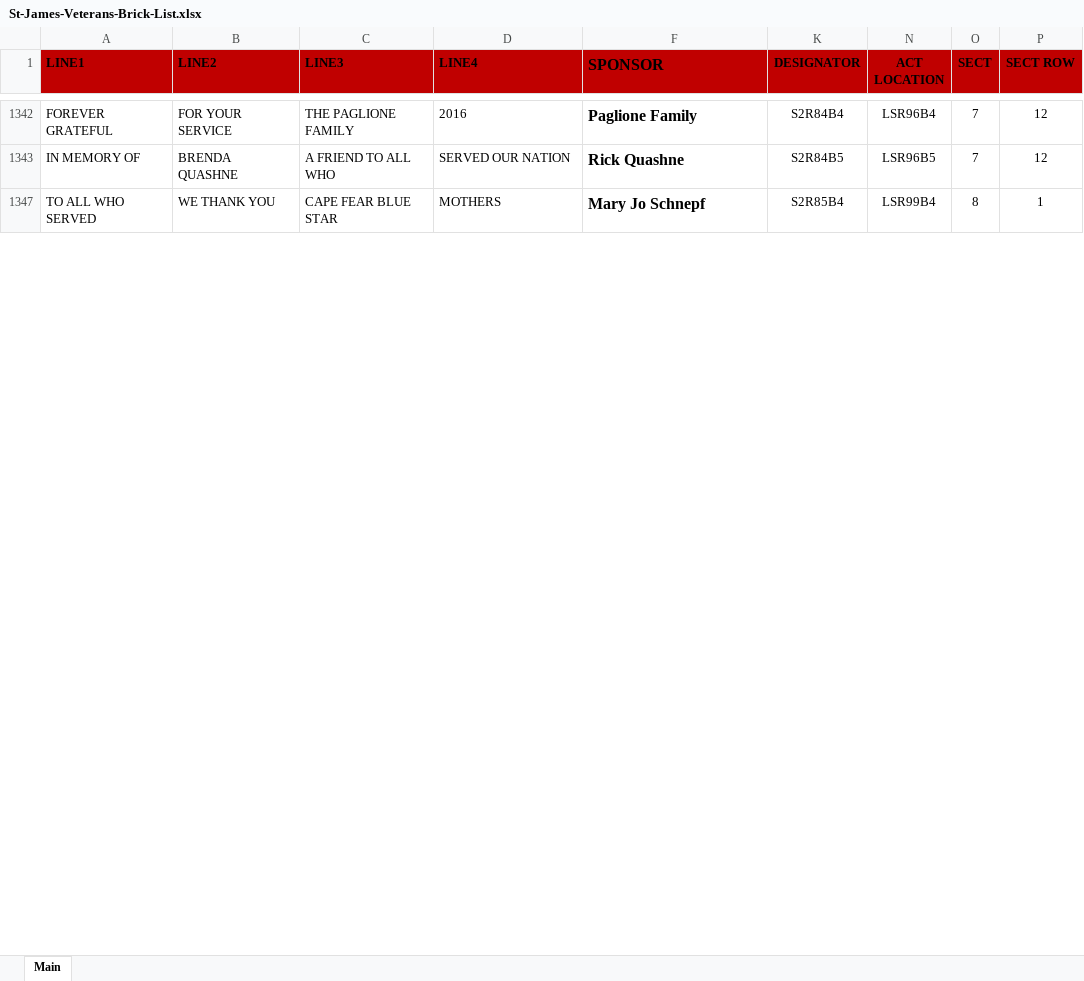
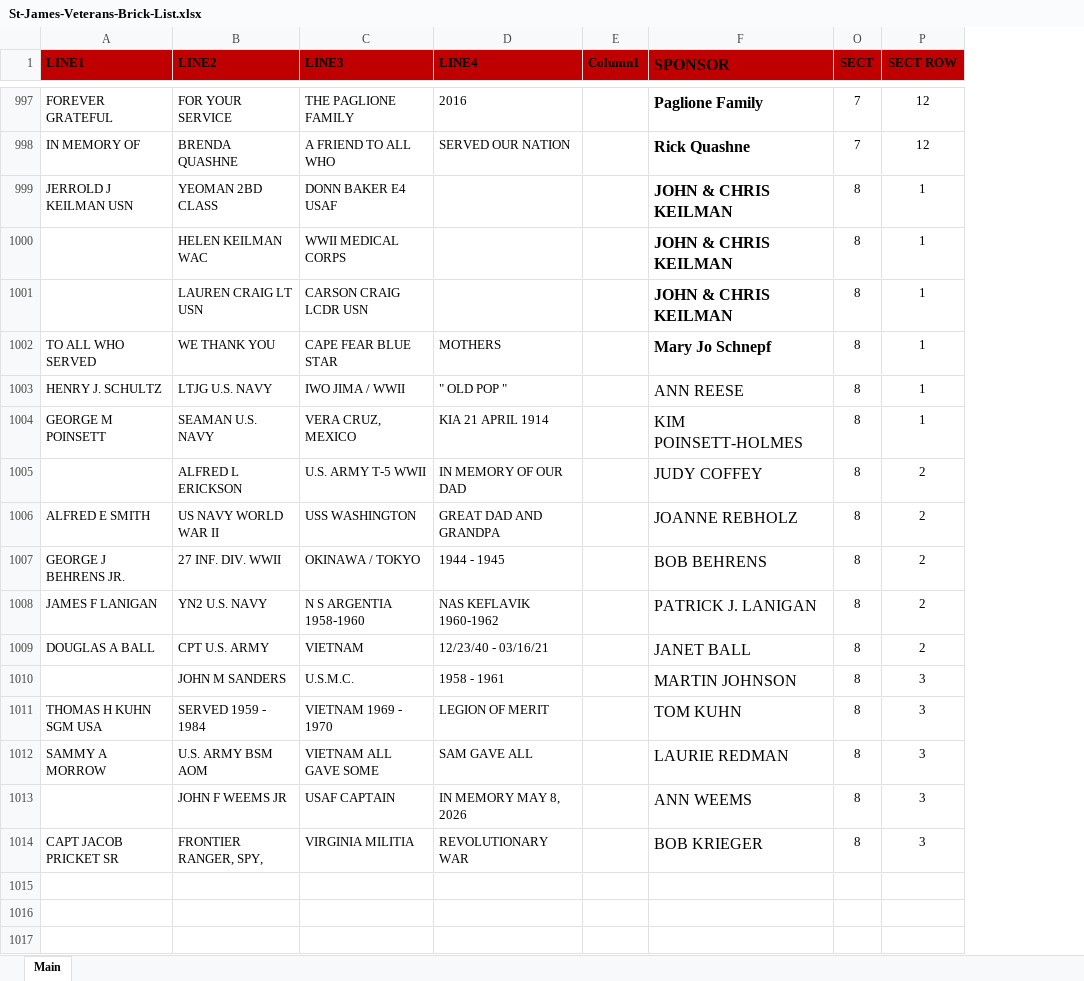
Before and after one commit to tmcandrews3/sjveteransmemorial, an Excel workbook: public/data/St-James-Veterans-Brick-List.xlsx, sheet Main, drawn as a sheet; only a part is shown, gaps mark what is left out; values as stored, in another font and other column widths than the file's, no borders; table styles not drawn; removed rows and columns are numbered as before the commit, all else as after; the diff covers the shown part only; the diff names each change by its address in the sheet, - before the commit and + after, or states it on an @@ line.

```diff
--- a/public/data/St-James-Veterans-Brick-List.xlsx (sheet Main)
+++ b/public/data/St-James-Veterans-Brick-List.xlsx (sheet Main)
@@ column E (Column1) unhidden, empty @@
@@ column K (DESIGNATOR) hidden, rows 1342-1347: S2R84B4 | S2R84B5 | S2R85B4 @@
@@ column N (ACT LOCATION) hidden, rows 1342-1347: LSR96B4 | LSR96B5 | LSR99B4 @@
+row 999: JERROLD J KEILMAN USN | YEOMAN 2BD CLASS | DONN BAKER E4 USAF |  |  | JOHN & CHRIS KEILMAN | 8 | 1
+row 1000:  | HELEN KEILMAN WAC | WWII MEDICAL CORPS |  |  | JOHN & CHRIS KEILMAN | 8 | 1
+row 1001:  | LAUREN CRAIG LT USN | CARSON CRAIG LCDR USN |  |  | JOHN & CHRIS KEILMAN | 8 | 1
+row 1003: HENRY J. SCHULTZ | LTJG U.S. NAVY | IWO JIMA / WWII | " OLD POP " |  | ANN REESE | 8 | 1
+row 1004: GEORGE M POINSETT | SEAMAN U.S. NAVY | VERA CRUZ, MEXICO | KIA 21 APRIL 1914 |  | KIM POINSETT-HOLMES | 8 | 1
+row 1005:  | ALFRED L ERICKSON | U.S. ARMY T-5 WWII | IN MEMORY OF OUR DAD |  | JUDY COFFEY | 8 | 2
+row 1006: ALFRED E SMITH | US NAVY WORLD WAR II | USS WASHINGTON | GREAT DAD AND GRANDPA |  | JOANNE REBHOLZ | 8 | 2
+row 1007: GEORGE J BEHRENS JR. | 27 INF. DIV. WWII | OKINAWA / TOKYO | 1944 - 1945 |  | BOB BEHRENS | 8 | 2
+row 1008: JAMES F LANIGAN | YN2 U.S. NAVY | N S ARGENTIA 1958-1960 | NAS KEFLAVIK 1960-1962 |  | PATRICK J. LANIGAN | 8 | 2
+row 1009: DOUGLAS A BALL | CPT U.S. ARMY | VIETNAM | 12/23/40 - 03/16/21 |  | JANET BALL | 8 | 2
+row 1010:  | JOHN M SANDERS | U.S.M.C. | 1958 - 1961 |  | MARTIN JOHNSON | 8 | 3
+row 1011: THOMAS H KUHN SGM USA | SERVED 1959 - 1984 | VIETNAM 1969 - 1970 | LEGION OF MERIT |  | TOM KUHN | 8 | 3
+row 1012: SAMMY A MORROW | U.S. ARMY BSM AOM | VIETNAM ALL GAVE SOME | SAM GAVE ALL |  | LAURIE REDMAN | 8 | 3
+row 1013:  | JOHN F WEEMS JR | USAF CAPTAIN | IN MEMORY MAY 8, 2026 |  | ANN WEEMS | 8 | 3
+row 1014: CAPT JACOB PRICKET SR | FRONTIER RANGER, SPY, | VIRGINIA MILITIA | REVOLUTIONARY WAR |  | BOB KRIEGER | 8 | 3
+row 1015: (empty)
+row 1016: (empty)
+row 1017: (empty)
```
Also changed, not shown: 29 added rows, 1 removed row and 83 edited cells elsewhere in this sheet, hidden cells.
